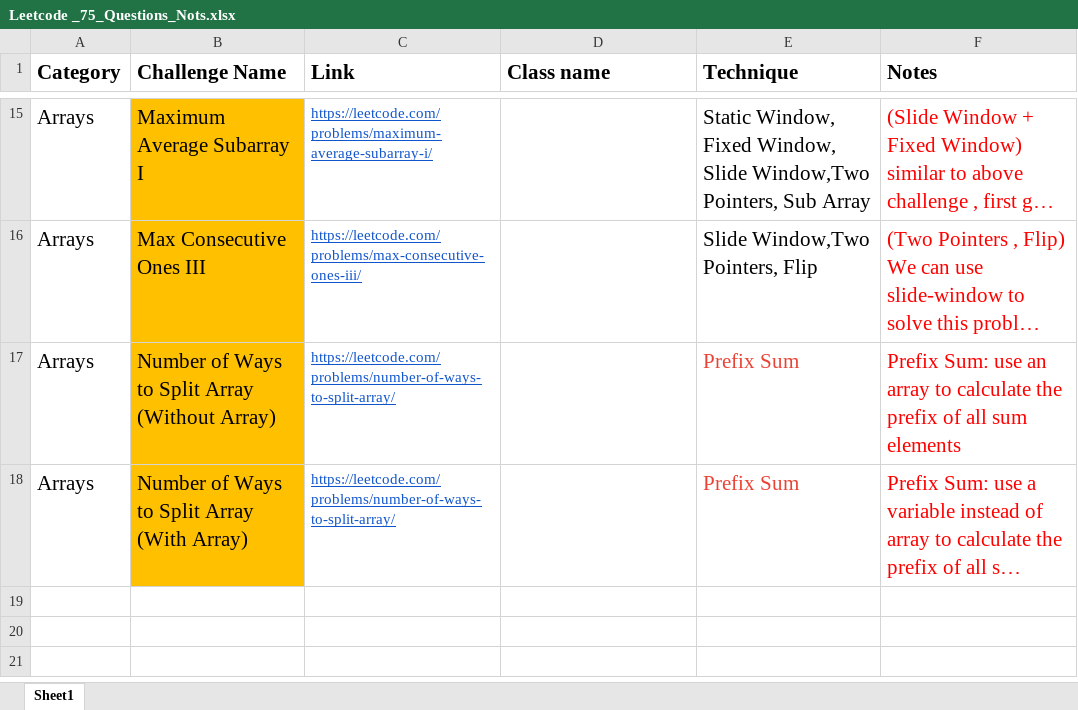
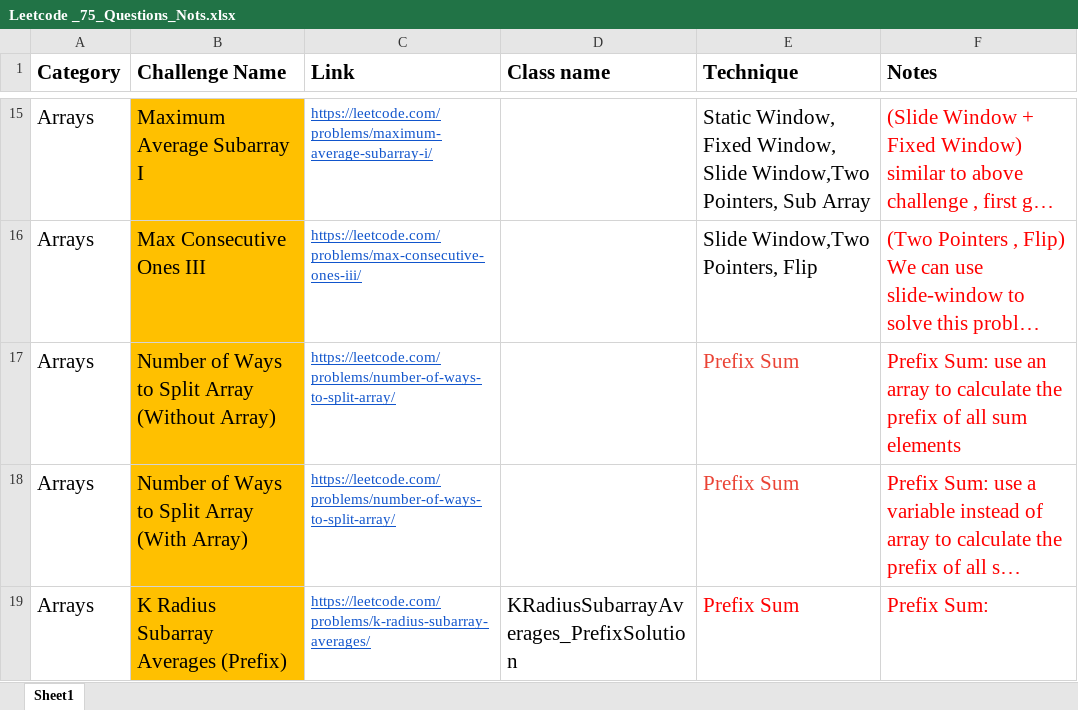
Before and after one commit to kamalhashi/leet-code, an Excel workbook: src/main/java/org/code/challenges/leetcode/Leetcode _75_Questions_Nots.xlsx, sheet Sheet1, drawn as a sheet; only a part is shown, gaps mark what is left out; long unchanged cells end in …; values as stored, in another font and other column widths than the file's, no borders; the diff names each change by its address in the sheet, - before the commit and + after, or states it on an @@ line.

Commit message:
K Radius Subarray Averages

```diff
--- a/src/main/java/org/code/challenges/leetcode/Leetcode _75_Questions_Nots.xlsx (sheet Sheet1)
+++ b/src/main/java/org/code/challenges/leetcode/Leetcode _75_Questions_Nots.xlsx (sheet Sheet1)
+row 19: Arrays | K Radius Subarray Averages (Prefix) | https://leetcode.com/problems/k-radius-subarray-averages/ | KRadiusSubarrayAverages_PrefixSolution | Prefix Sum | Prefix Sum:
```
Also changed, not shown: 3 other files.
